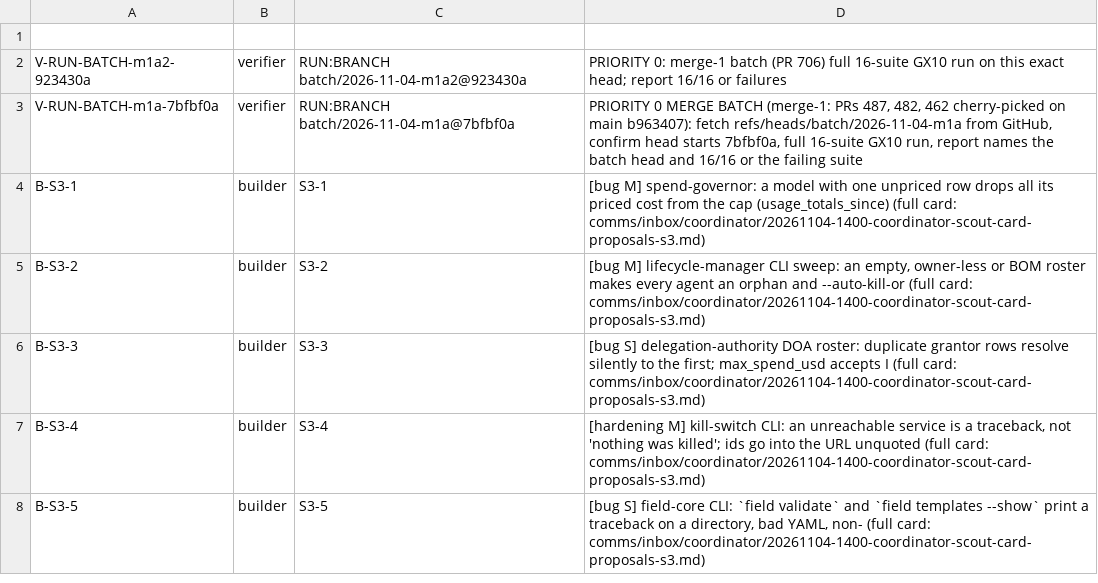
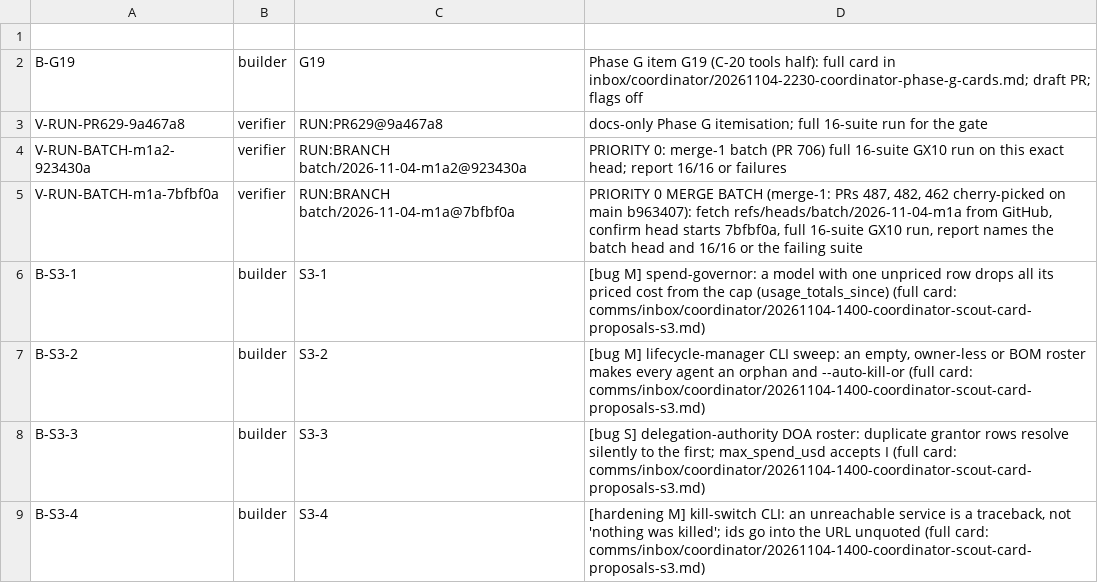
Before and after one commit to SpinStateLabs/field-platform, a TSV file: comms/WORKLIST.tsv, drawn as a sheet; only a part is shown; the shorter side is filled out with more unchanged rows.

Commit message:
comms: Phase G card G19, priority run for PR 629

```diff
--- a/comms/WORKLIST.tsv
+++ b/comms/WORKLIST.tsv
@@ -1,2 +1,4 @@
 
+B-G19	builder	G19	Phase G item G19 (C-20 tools half): full card in inbox/coordinator/20261104-2230-coordinator-phase-g-cards.md; draft PR; flags off
+V-RUN-PR629-9a467a8	verifier	RUN:PR629@9a467a8	docs-only Phase G itemisation; full 16-suite run for the gate
 V-RUN-BATCH-m1a2-923430a	verifier	RUN:BRANCH batch/2026-11-04-m1a2@923430a	PRIORITY 0: merge-1 batch (PR 706) full 16-suite GX10 run on this exact head; report 16/16 or failures
```
Also changed, not shown: 1 other file.
